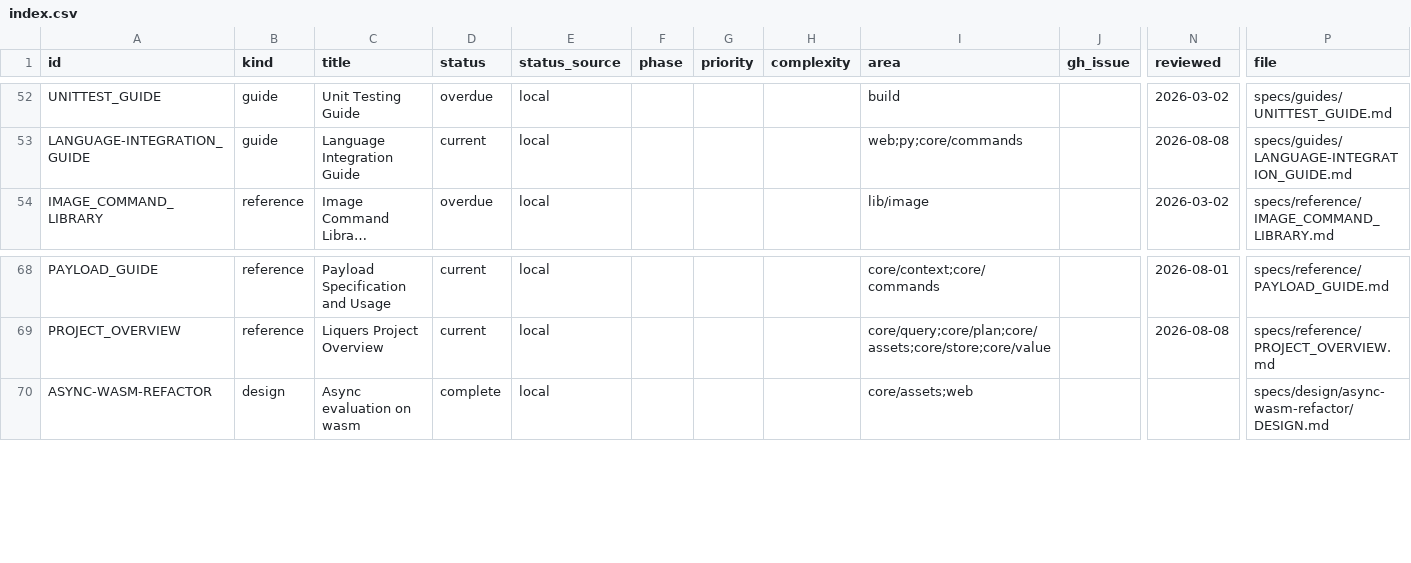
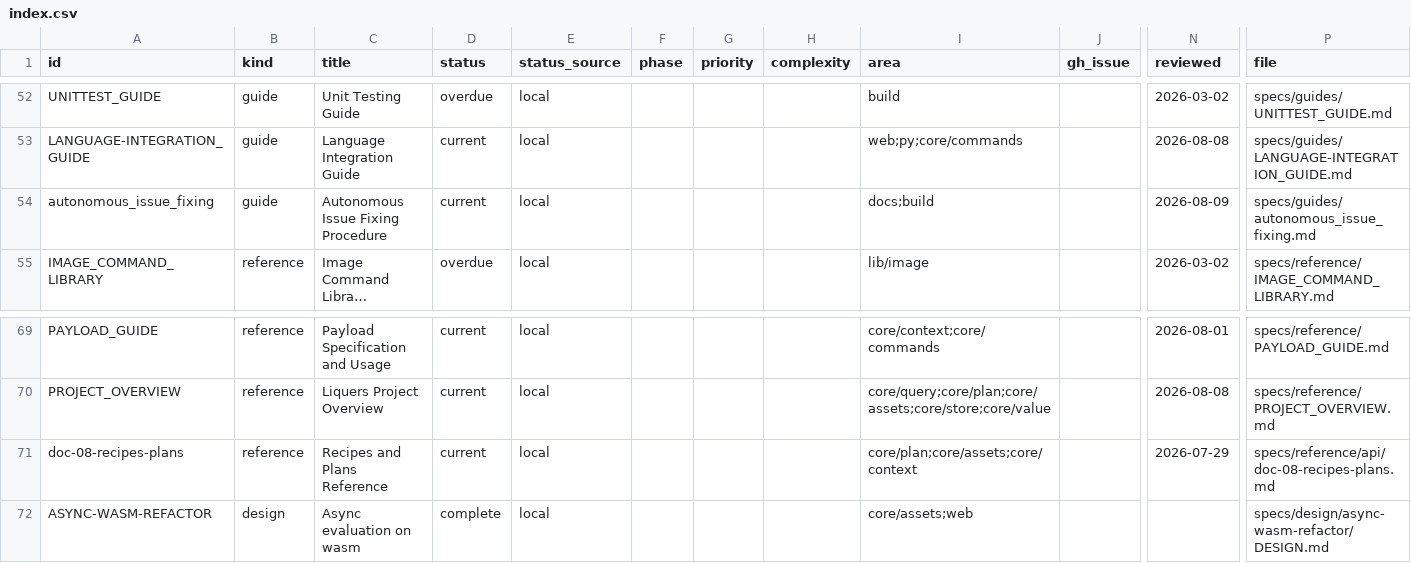
Before and after one commit to orest-d/liquers, a CSV file: specs/index.csv, drawn as a sheet; only a part is shown, gaps mark what is left out; long unchanged cells end in …; rows hold the shown columns only; the diff names each change by its address in the sheet, - before the commit and + after, or states it on an @@ line.

Commit message:
autonomous issue fixing + minor doc08 fix

```diff
--- a/specs/index.csv
+++ b/specs/index.csv
+row 54: autonomous_issue_fixing | guide | Autonomous Issue Fixing Procedure | current | local |  |  |  | docs;build |  | 2026-08-09 | specs/guides/autonomous_issue_fixing.md
+row 71: doc-08-recipes-plans | reference | Recipes and Plans Reference | current | local |  |  |  | core/plan;core/assets;core/context |  | 2026-07-29 | specs/reference/api/doc-08-recipes-plans.md
```
Also changed, not shown: 3 other files.
